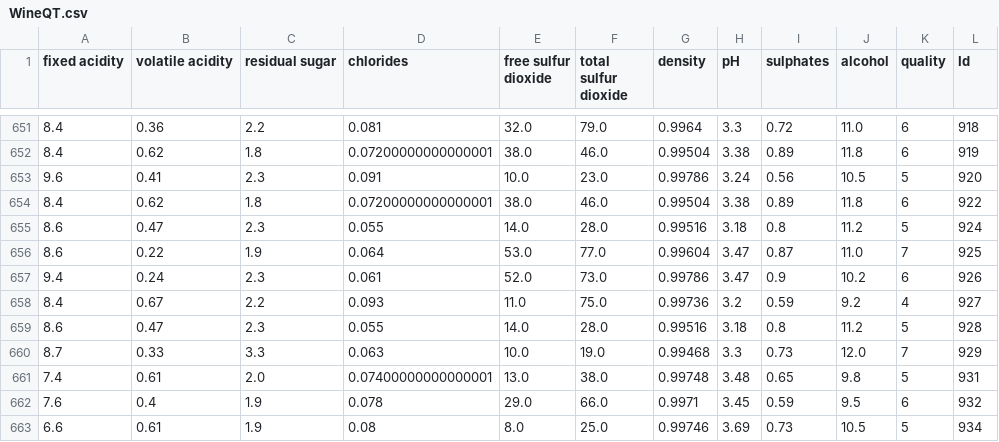
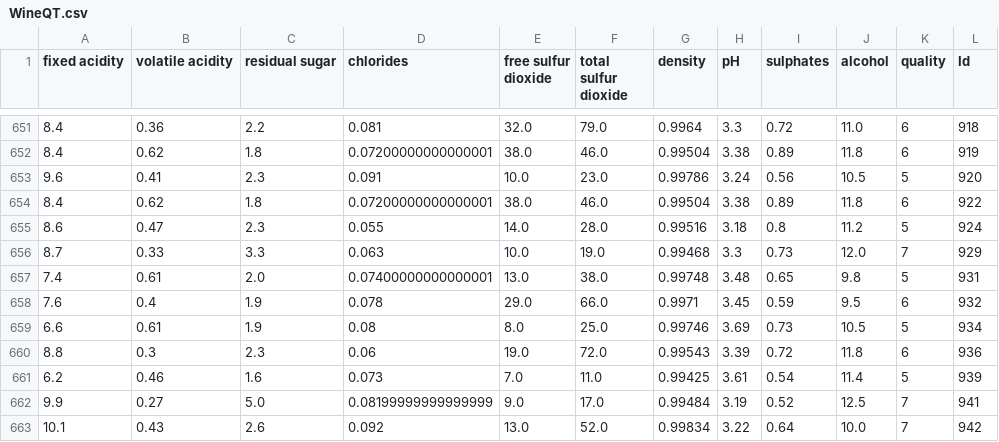
Before and after one commit to Sebas27061234/Python-Intemedio-Trabajo-2022, a CSV file: WineQT.csv, drawn as a sheet; only a part is shown, gaps mark what is left out; the shorter side is filled out with more unchanged rows; the diff names each change by its address in the sheet, - before the commit and + after, or states it on an @@ line.

Commit message:
Update WineQT.csv

```diff
--- a/WineQT.csv
+++ b/WineQT.csv
-row 656: 8.6 | 0.22 | 1.9 | 0.064 | 53.0 | 77.0 | 0.99604 | 3.47 | 0.87 | 11.0 | 7 | 925
-row 657: 9.4 | 0.24 | 2.3 | 0.061 | 52.0 | 73.0 | 0.99786 | 3.47 | 0.9 | 10.2 | 6 | 926
-row 658: 8.4 | 0.67 | 2.2 | 0.093 | 11.0 | 75.0 | 0.99736 | 3.2 | 0.59 | 9.2 | 4 | 927
-row 659: 8.6 | 0.47 | 2.3 | 0.055 | 14.0 | 28.0 | 0.99516 | 3.18 | 0.8 | 11.2 | 5 | 928
```
